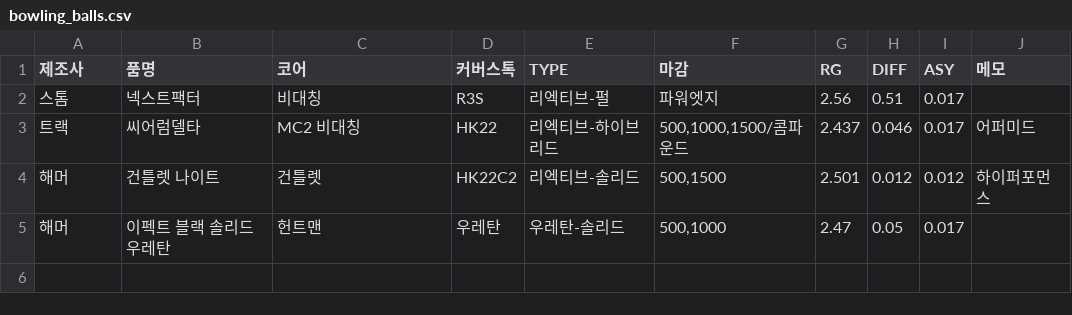
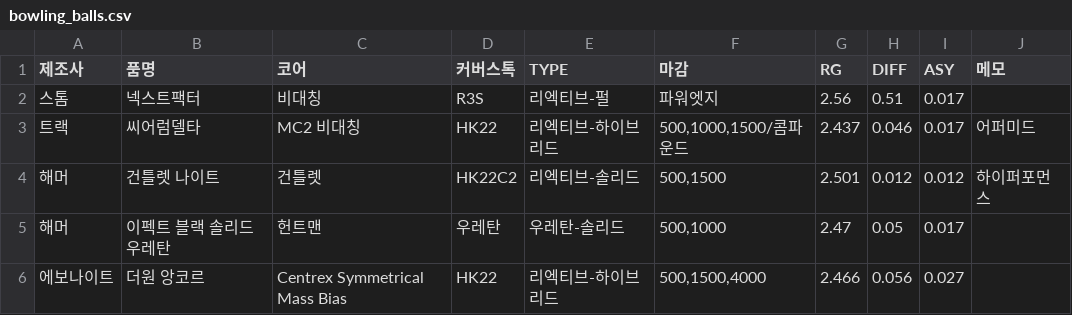
Before and after one commit to shadowqqq-bot/bowling, a CSV file: bowling_balls.csv, drawn as a sheet.

Commit message:
볼링공 정보 추가

```diff
--- a/bowling_balls.csv
+++ b/bowling_balls.csv
@@ -5 +5,2 @@
 해머,이펙트 블랙 솔리드 우레탄,헌트맨,우레탄,우레탄-솔리드,"500,1000",2.47,0.05,0.017,
+에보나이트,더원 앙코르,Centrex Symmetrical Mass Bias,HK22,리엑티브-하이브리드,"500,1500,4000",2.466,0.056,0.027,
```
